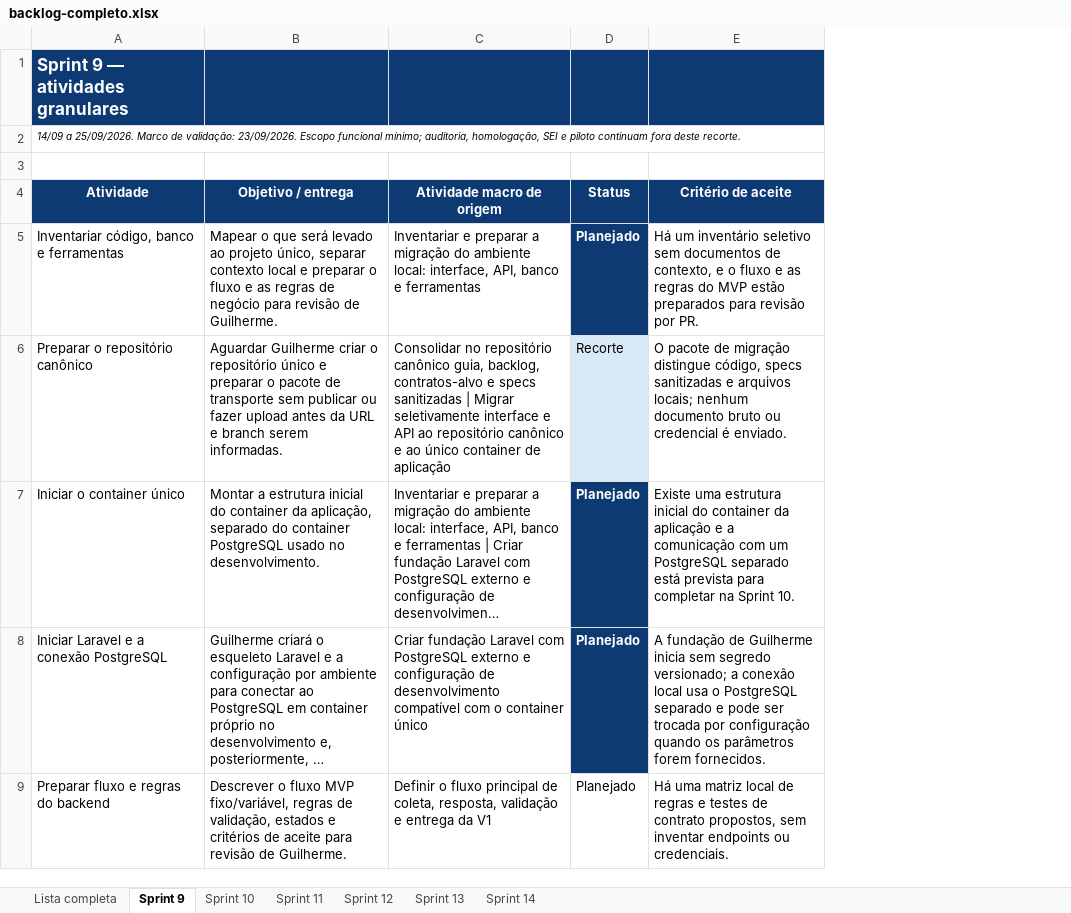
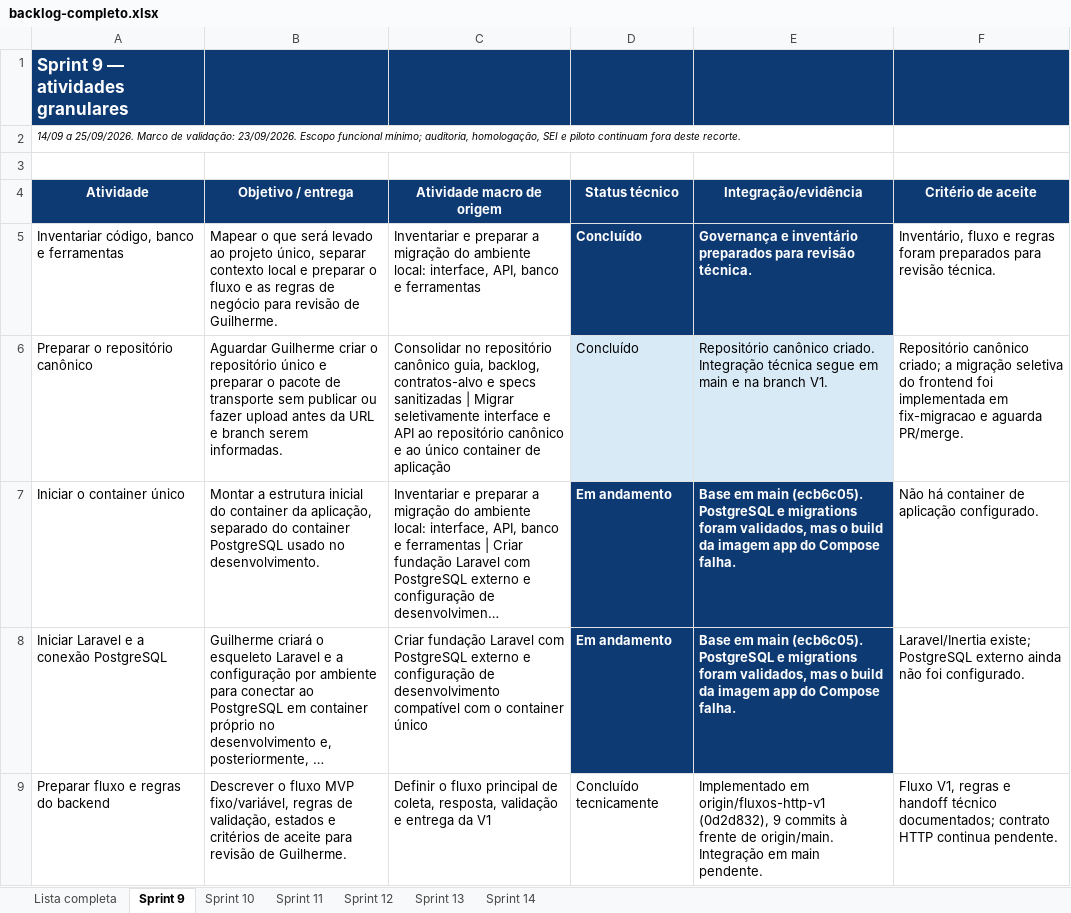
Before and after one commit to EnzoFrazao/agiliza-transparencia-documentos, an Excel workbook: planejamento/backlog-completo.xlsx, sheet Sprint 9, drawn as a sheet; long unchanged cells end in …; values as stored, in another font and other column widths than the file's, no borders; table styles not drawn; removed rows and columns are numbered as before the commit, all else as after; the diff names each change by its address in the sheet, - before the commit and + after, or states it on an @@ line.

Commit message:
docs: registrar fundação técnica e relatórios quinzenais 9 e 10
- adiciona decisão de reunião de 2026-10-01 (fundação técnica e equipe)
- atualiza DER v1, contexto, fluxos e funcionalidades da v1 mínima
- atualiza backlog completo, inventário e relatório de mudanças
- adiciona relatórios quinzenais 9 e 10 e relatório técnico do Ariel

```diff
--- a/planejamento/backlog-completo.xlsx (sheet Sprint 9)
+++ b/planejamento/backlog-completo.xlsx (sheet Sprint 9)
-column D (Status), rows 5-9: Planejado | Recorte | Planejado | Planejado | Planejado
+column D (Status técnico), rows 5-9: Concluído | Concluído | Em andamento | Em andamento | Concluído tecnicamente
+column E (Integração/evidência), rows 5-9: Governança e inventário preparados para revisão técnica. | Repositório canônico criado. Integração técnica segue em main e na branch V1. | Base em main (ecb6c05). PostgreSQL e migrations foram validados, mas o build da imagem app do Compose falha. | Base em main (ecb6c05). PostgreSQL e migrations foram validados, mas o build da imagem app do Compose falha. | Implementado em origin/fluxos-http-v1 (0d2d832), 9 commits à frente de origin/main. Integração em main pendente.
-F5 (Critério de aceite): Há um inventário seletivo sem documentos de contexto, e o fluxo e as regras do MVP estão preparados para revisão por PR.
+F5 (Critério de aceite): Inventário, fluxo e regras foram preparados para revisão técnica.
-F6 (Critério de aceite): O pacote de migração distingue código, specs sanitizadas e arquivos locais; nenhum documento bruto ou credencial é enviado.
+F6 (Critério de aceite): Repositório canônico criado; a migração seletiva do frontend foi implementada em fix-migracao e aguarda PR/merge.
-F7 (Critério de aceite): Existe uma estrutura inicial do container da aplicação e a comunicação com um PostgreSQL separado está prevista para completar na Sprint 10.
+F7 (Critério de aceite): Não há container de aplicação configurado.
-F8 (Critério de aceite): A fundação de Guilherme inicia sem segredo versionado; a conexão local usa o PostgreSQL separado e pode ser trocada por configuração quando os parâmetros forem fornecidos.
+F8 (Critério de aceite): Laravel/Inertia existe; PostgreSQL externo ainda não foi configurado.
-F9 (Critério de aceite): Há uma matriz local de regras e testes de contrato propostos, sem inventar endpoints ou credenciais.
+F9 (Critério de aceite): Fluxo V1, regras e handoff técnico documentados; contrato HTTP continua pendente.
```
Also changed, not shown: sheet Lista completa, sheet Sprint 10, sheet Sprint 14, sheet Sprint 11, sheet Sprint 13, sheet Sprint 12, 12 other files.
